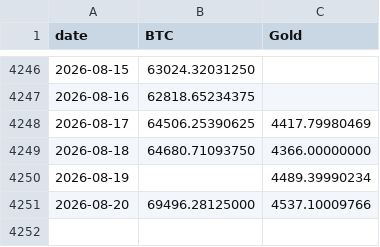
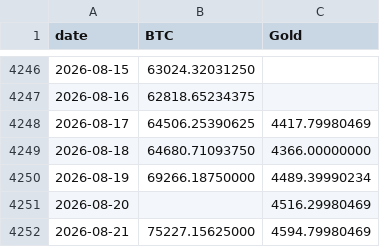
Before and after one commit to vcraignou/data, a CSV file: docs/prices.csv, drawn as a sheet; only a part is shown, gaps mark what is left out.

```diff
--- a/docs/prices.csv
+++ b/docs/prices.csv
@@ -4249,3 +4249,4 @@ date,BTC,Gold
 2026-08-18,64680.71093750,4366.00000000
-2026-08-19,,4489.39990234
-2026-08-20,69496.28125000,4537.10009766
+2026-08-19,69266.18750000,4489.39990234
+2026-08-20,,4516.29980469
+2026-08-21,75227.15625000,4594.79980469
```
Also changed, not shown: 1 other file.
